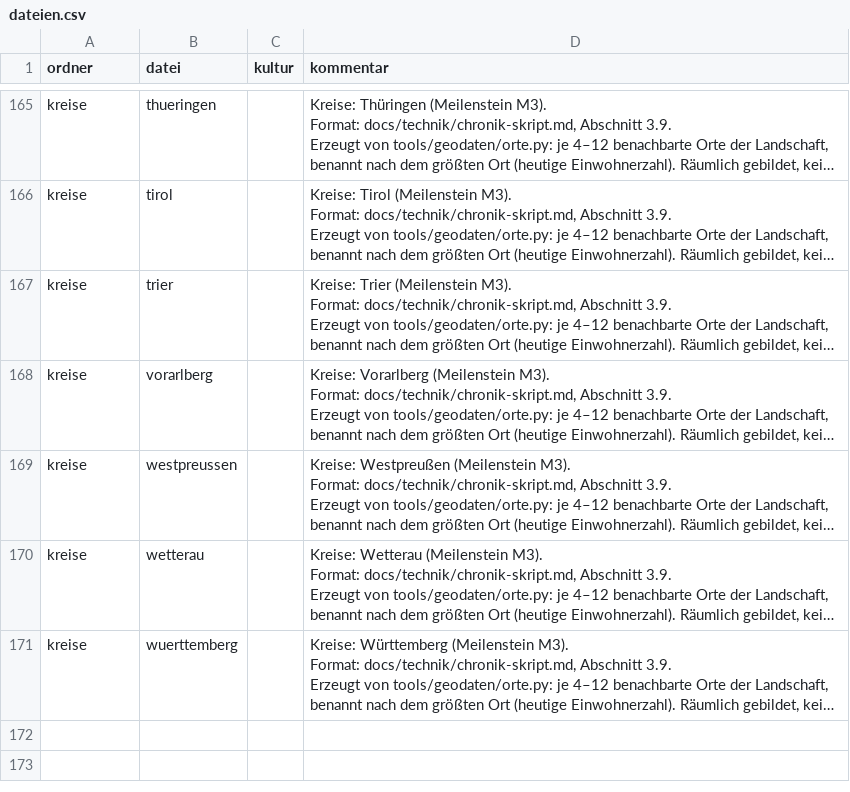
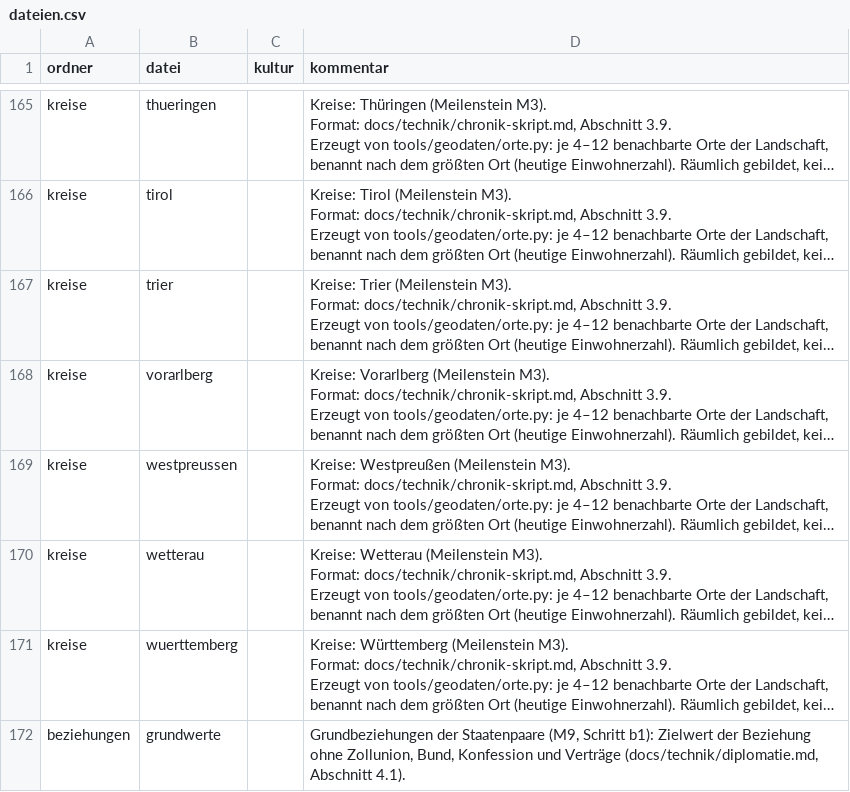
Before and after one commit to Hoylerma/Game, a CSV file: data/tabellen/dateien.csv, drawn as a sheet; only a part is shown, gaps mark what is left out; long unchanged cells end in …; the diff names each change by its address in the sheet, - before the commit and + after, or states it on an @@ line.

```diff
--- a/data/tabellen/dateien.csv
+++ b/data/tabellen/dateien.csv
+row 172: beziehungen | grundwerte |  | Grundbeziehungen der Staatenpaare (M9, Schritt b1): Zielwert der Beziehung ohne Zollunion, Bund, Konfession und Verträge (docs/technik/diplomatie.md, Abschnitt 4.1).
```
Also changed, not shown: 30 other files.
